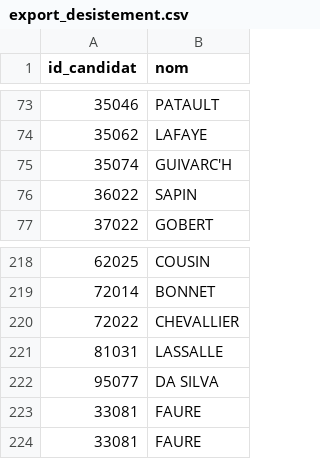
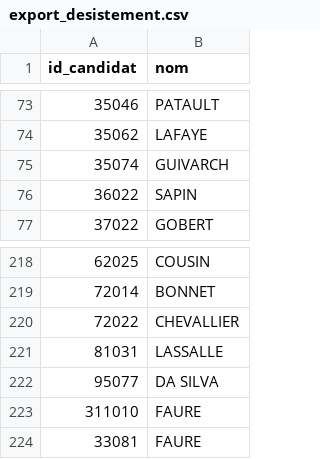
Before and after one commit to styfore/legislatives, a CSV file: src/main/resources/export_desistement.csv, drawn as a sheet; only a part is shown, gaps mark what is left out.

```diff
--- a/src/main/resources/export_desistement.csv
+++ b/src/main/resources/export_desistement.csv
@@ -74,3 +74,3 @@ id_candidat,nom
 35062,LAFAYE
-35074,GUIVARC'H
+35074,GUIVARCH
 36022,SAPIN
@@ -222,3 +222,3 @@ id_candidat,nom
 95077,DA SILVA
-33081,FAURE
+311010,FAURE
 33081,FAURE
```
Also changed, not shown: 7 other files.
